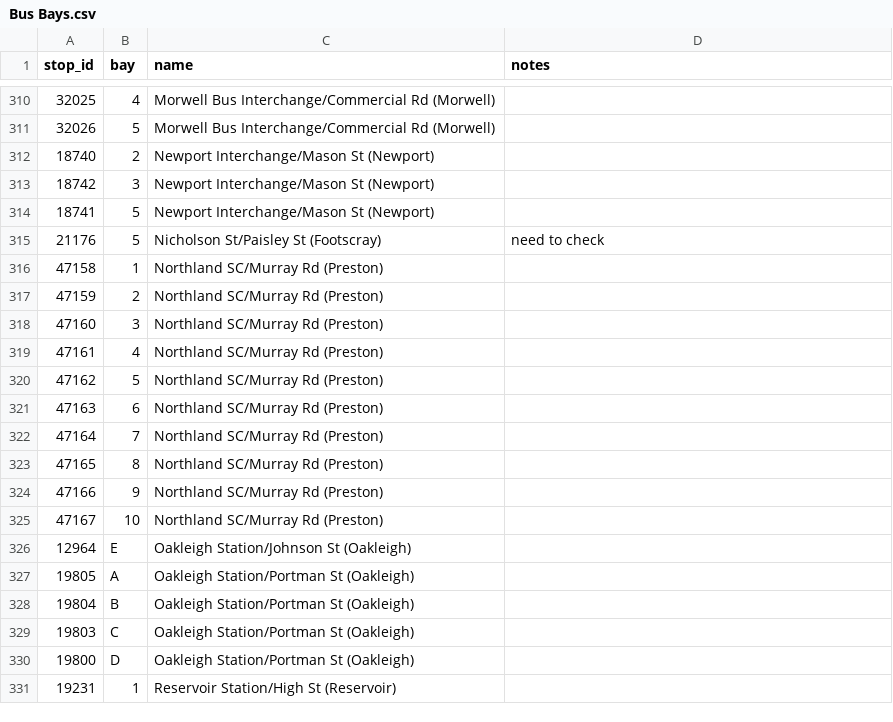
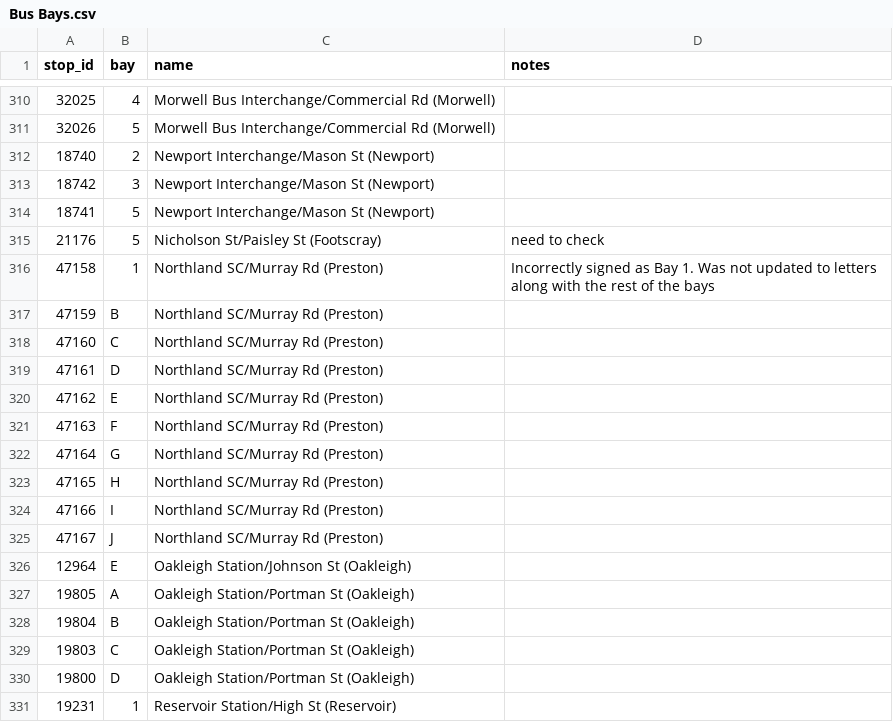
Before and after one commit to TransportVic/TransportVic-Data, a CSV file: excel/bus/bays/Bus Bays.csv, drawn as a sheet; only a part is shown, gaps mark what is left out.

Commit message:
Update Northland SC bus bay data
Northland bus bays were changed to letters, except bay “A” which is still signed as “1” everywhere except the in-person bay map.

Please note that the PTV website and Journey Planner have not yet been updated with this change.

Signed-off-by: leveson <145632757+leveson@users.noreply.github.com>

```diff
--- a/excel/bus/bays/Bus Bays.csv
+++ b/excel/bus/bays/Bus Bays.csv
@@ -315,12 +315,12 @@
 21176,5,Nicholson St/Paisley St (Footscray),need to check
-47158,1,Northland SC/Murray Rd (Preston),
-47159,2,Northland SC/Murray Rd (Preston),
-47160,3,Northland SC/Murray Rd (Preston),
-47161,4,Northland SC/Murray Rd (Preston),
-47162,5,Northland SC/Murray Rd (Preston),
-47163,6,Northland SC/Murray Rd (Preston),
-47164,7,Northland SC/Murray Rd (Preston),
-47165,8,Northland SC/Murray Rd (Preston),
-47166,9,Northland SC/Murray Rd (Preston),
-47167,10,Northland SC/Murray Rd (Preston),
+47158,1,Northland SC/Murray Rd (Preston),"Incorrectly signed as Bay 1. Was not updated to letters along with the rest of the bays"
+47159,B,Northland SC/Murray Rd (Preston),
+47160,C,Northland SC/Murray Rd (Preston),
+47161,D,Northland SC/Murray Rd (Preston),
+47162,E,Northland SC/Murray Rd (Preston),
+47163,F,Northland SC/Murray Rd (Preston),
+47164,G,Northland SC/Murray Rd (Preston),
+47165,H,Northland SC/Murray Rd (Preston),
+47166,I,Northland SC/Murray Rd (Preston),
+47167,J,Northland SC/Murray Rd (Preston),
 12964,E,Oakleigh Station/Johnson St (Oakleigh),
```
